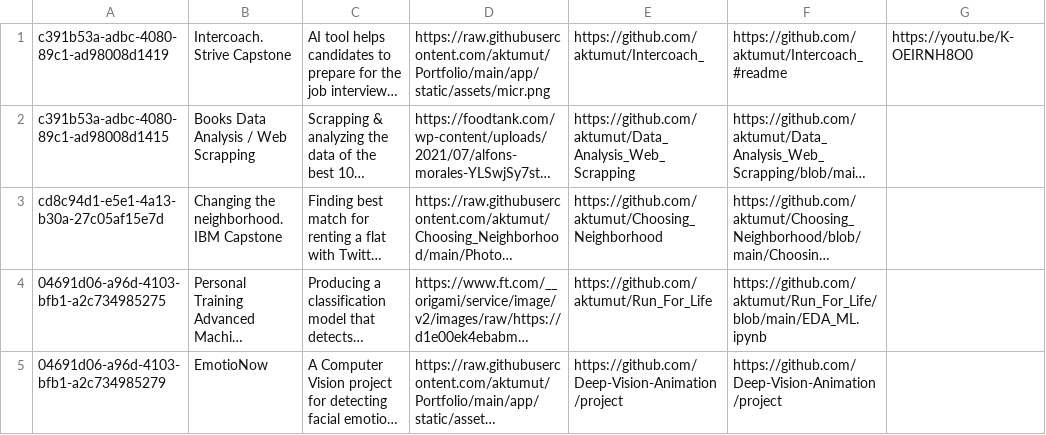
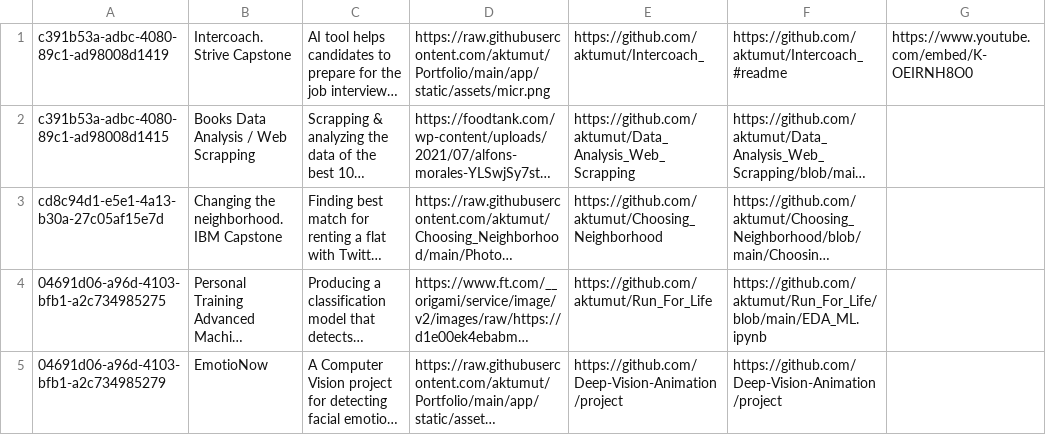
Before and after one commit to aktumut/Portfolio, a CSV file: app/util/db.csv, drawn as a sheet; long unchanged cells end in …; the diff names each change by its address in the sheet, - before the commit and + after, or states it on an @@ line.

Commit message:
's'

```diff
--- a/app/util/db.csv
+++ b/app/util/db.csv
-G1: https://youtu.be/K-OEIRNH8O0
+G1: https://www.youtube.com/embed/K-OEIRNH8O0
```
